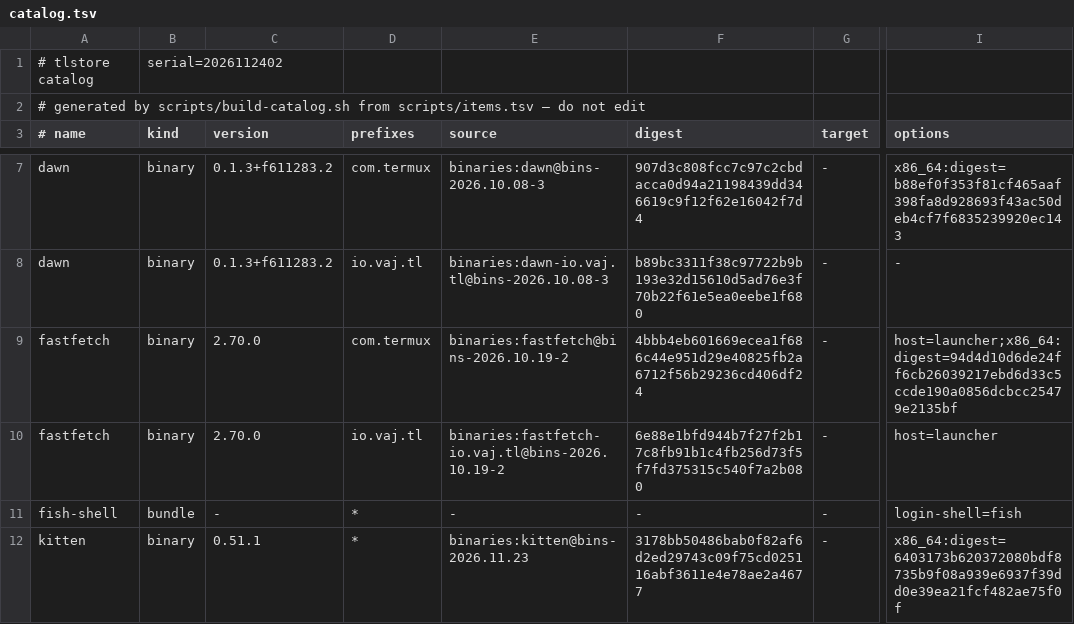
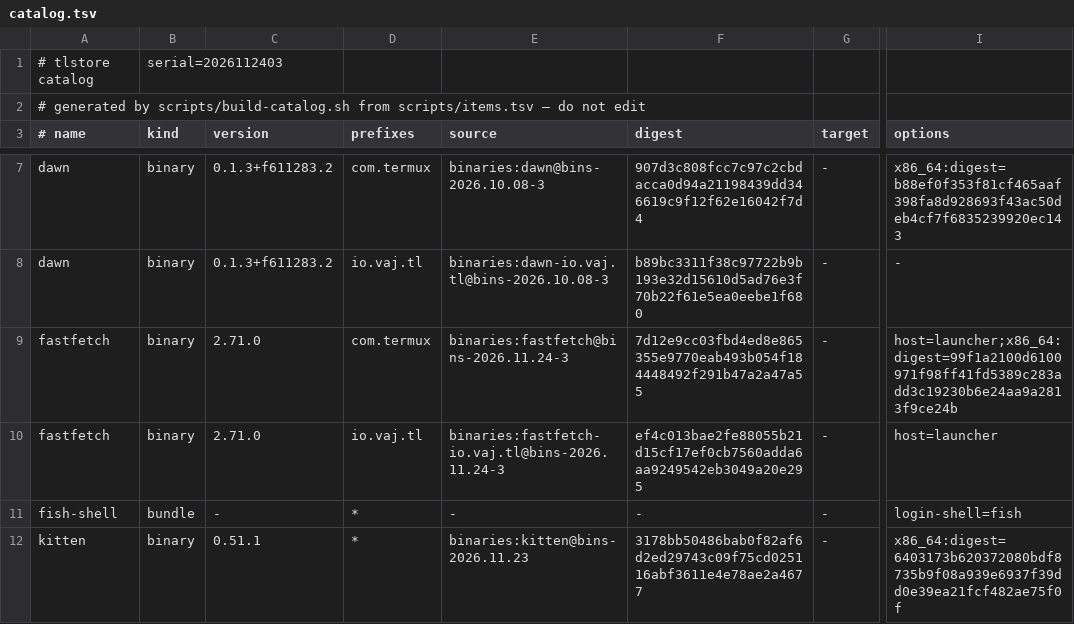
Before and after one commit to PickleHik3/tlstore, a TSV file: dist/catalog.tsv, drawn as a sheet; only a part is shown, gaps mark what is left out; the diff names each change by its address in the sheet, - before the commit and + after, or states it on an @@ line.

```diff
--- a/dist/catalog.tsv
+++ b/dist/catalog.tsv
-B1 (kind): serial=2026112402
+B1 (kind): serial=2026112403
-C9:C10 (version): 2.70.0
+C9:C10 (version): 2.71.0
-E9 (source): binaries:fastfetch@bins-2026.10.19-2
+E9 (source): binaries:fastfetch@bins-2026.11.24-3
-F9 (digest): 4bbb4eb601669ecea1f686c44e951d29e40825fb2a6712f56b29236cd406df24
+F9 (digest): 7d12e9cc03fbd4ed8e865355e9770eab493b054f184448492f291b47a2a47a55
-I9 (options): host=launcher;x86_64:digest=94d4d10d6de24ff6cb26039217ebd6d33c5ccde190a0856dcbcc25479e2135bf
+I9 (options): host=launcher;x86_64:digest=99f1a2100d6100971f98ff41fd5389c283add3c19230b6e24aa9a2813f9ce24b
-E10 (source): binaries:fastfetch-io.vaj.tl@bins-2026.10.19-2
+E10 (source): binaries:fastfetch-io.vaj.tl@bins-2026.11.24-3
-F10 (digest): 6e88e1bfd944b7f27f2b17c8fb91b1c4fb256d73f5f7fd375315c540f7a2b080
+F10 (digest): ef4c013bae2fe88055b21d15cf17ef0cb7560adda6aa9249542eb3049a20e295
```
Also changed, not shown: 2 other files.
